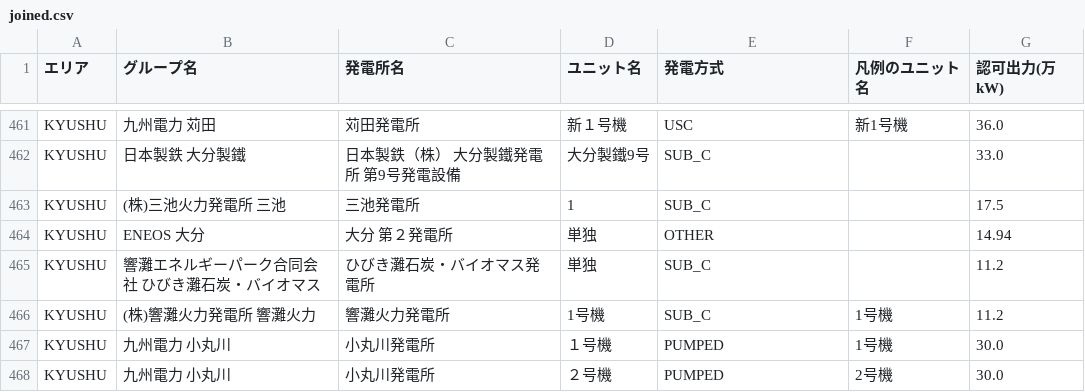
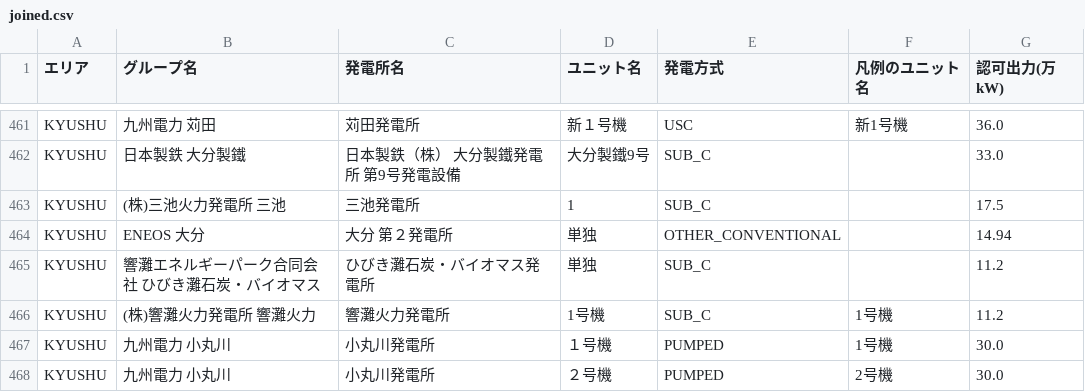
Before and after one commit to abUmat/gen-by-unit, a CSV file: plant_data/joined.csv, drawn as a sheet; only a part is shown, gaps mark what is left out; the diff covers the shown part only.

Commit message:
OTHERの分類変更

```diff
--- a/plant_data/joined.csv
+++ b/plant_data/joined.csv
@@ -463,3 +463,3 @@ KYUSHU,日本製鉄 大分製鐵,日本製鉄（株） 大分製鐵発電所 第
 KYUSHU,(株)三池火力発電所 三池,三池発電所,1,SUB_C,,17.5
-KYUSHU,ENEOS 大分,大分 第２発電所,単独,OTHER,,14.94
+KYUSHU,ENEOS 大分,大分 第２発電所,単独,OTHER_CONVENTIONAL,,14.94
 KYUSHU,響灘エネルギーパーク合同会社 ひびき灘石炭・バイオマス,ひびき灘石炭・バイオマス発電所,単独,SUB_C,,11.2
```
Also changed, not shown: 7 edited cells elsewhere in this file, plant_data/units.csv, 1 other file.
